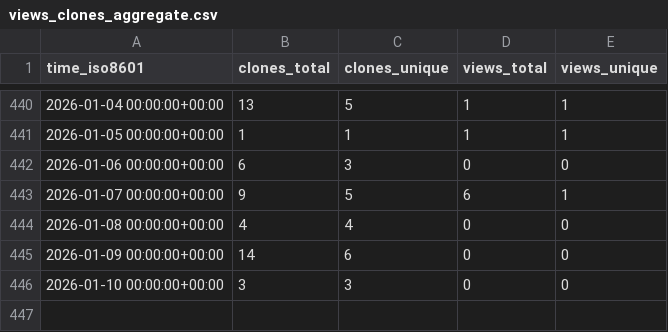
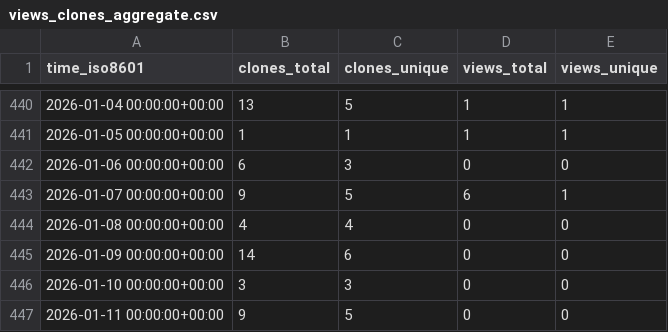
Before and after one commit to antonioscalaunina/pyANTI-FASc, a CSV file: antonioscalaunina/pyANTI-FASc/ghrs-data/views_clones_aggregate.csv, drawn as a sheet; only a part is shown, gaps mark what is left out; the diff names each change by its address in the sheet, - before the commit and + after, or states it on an @@ line.

```diff
--- a/antonioscalaunina/pyANTI-FASc/ghrs-data/views_clones_aggregate.csv
+++ b/antonioscalaunina/pyANTI-FASc/ghrs-data/views_clones_aggregate.csv
+row 447: 2026-01-11 00:00:00+00:00 | 9 | 5 | 0 | 0
```
Also changed, not shown: 1 other file.
